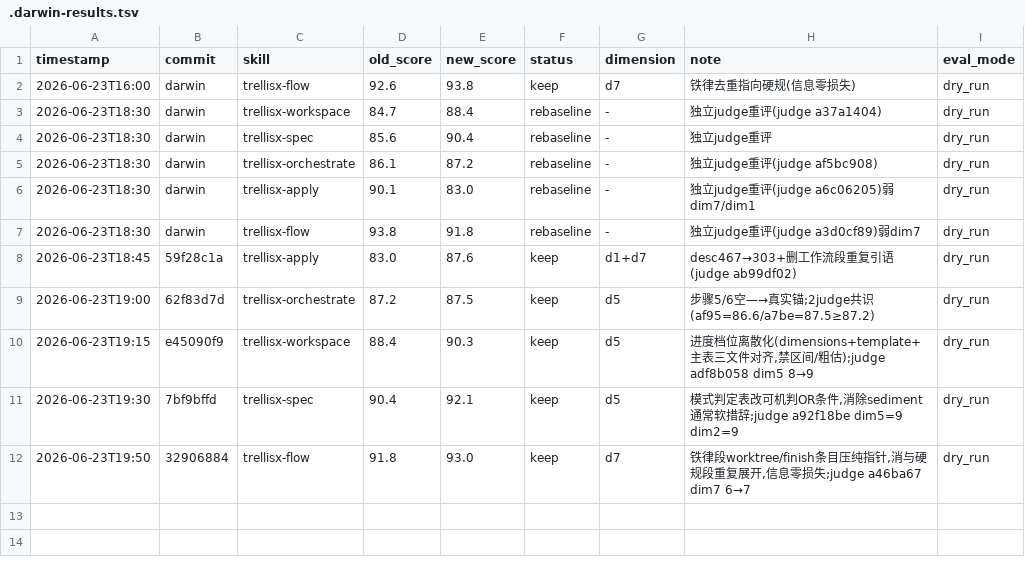
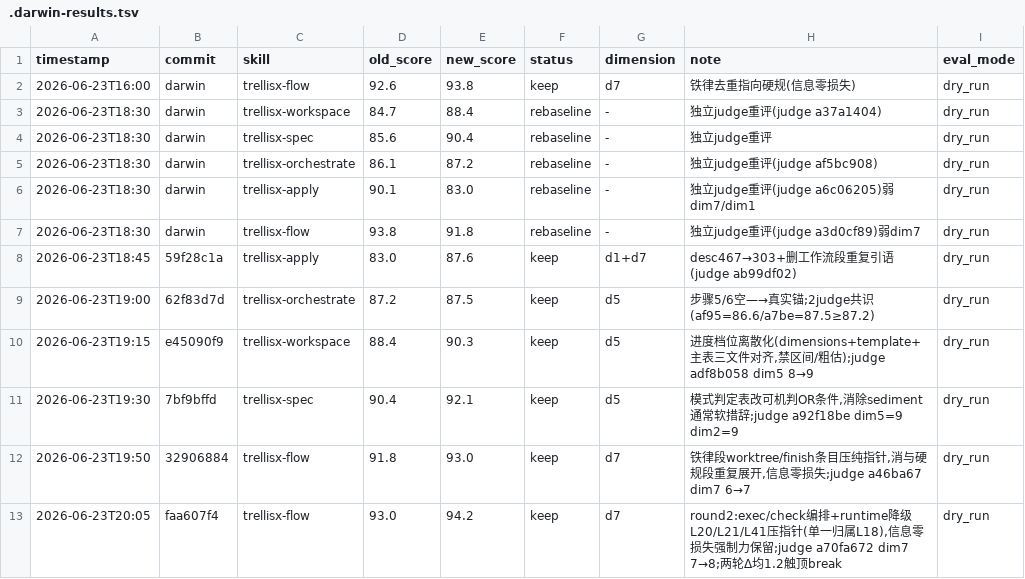
Before and after one commit to lazygophers/ccplugin, a TSV file: plugins/tools/trellisx/.darwin-results.tsv, drawn as a sheet; the diff names each change by its address in the sheet, - before the commit and + after, or states it on an @@ line.

Commit message:
chore(trellisx): darwin results.tsv 追加 flow round2 keep 行 (93.0→94.2)

```diff
--- a/plugins/tools/trellisx/.darwin-results.tsv
+++ b/plugins/tools/trellisx/.darwin-results.tsv
+row 13: 2026-06-23T20:05 | faa607f4 | trellisx-flow | 93.0 | 94.2 | keep | d7 | round2:exec/check编排+runtime降级L20/L21/L41压指针(单一归属L18),信息零损失强制力保留;judge a70fa672 dim7 7→8;两轮Δ均1.2触顶break | dry_run
```
